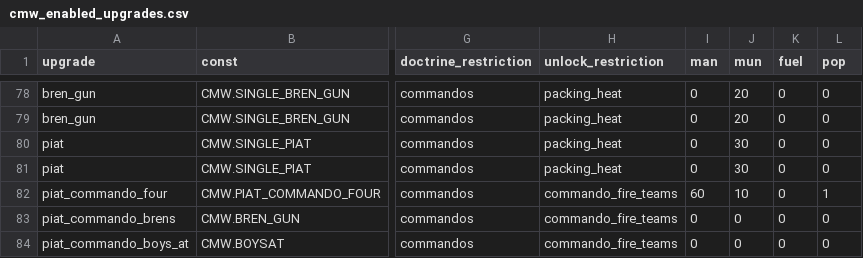
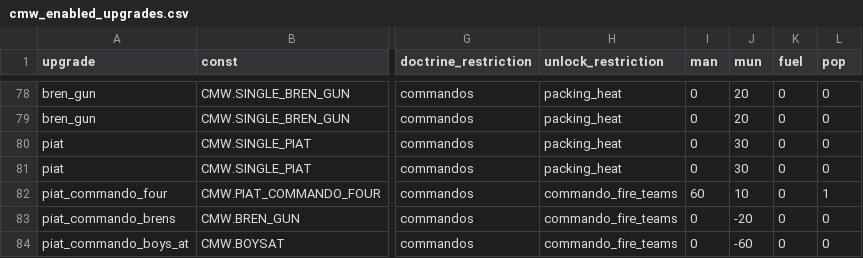
Before and after one commit to mma127/omg_rails, a CSV file: db/seeds/cmw_enabled_upgrades.csv, drawn as a sheet; only a part is shown, gaps mark what is left out; the diff names each change by its address in the sheet, - before the commit and + after, or states it on an @@ line.

```diff
--- a/db/seeds/cmw_enabled_upgrades.csv
+++ b/db/seeds/cmw_enabled_upgrades.csv
-J83 (mun): 0
+J83 (mun): -20
-J84 (mun): 0
+J84 (mun): -60
```
Also changed, not shown: 1 other file.
